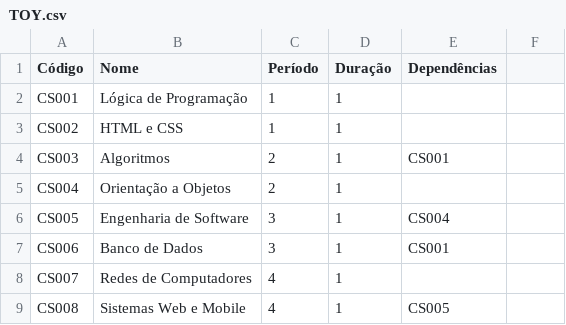
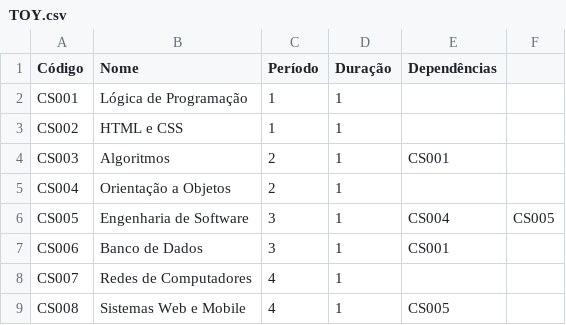
Before and after one commit to Th3Creator/TP2-AEDSIII, a CSV file: arquivos_csv/TOY.csv, drawn as a sheet.

Commit message:
atualizar

```diff
--- a/arquivos_csv/TOY.csv
+++ b/arquivos_csv/TOY.csv
@@ -5,3 +5,3 @@ CS003,Algoritmos,2,1,CS001
 CS004,Orientação a Objetos,2,1,
-CS005,Engenharia de Software,3,1,CS004
+CS005,Engenharia de Software,3,1,CS004,CS005
 CS006,Banco de Dados,3,1,CS001
```
